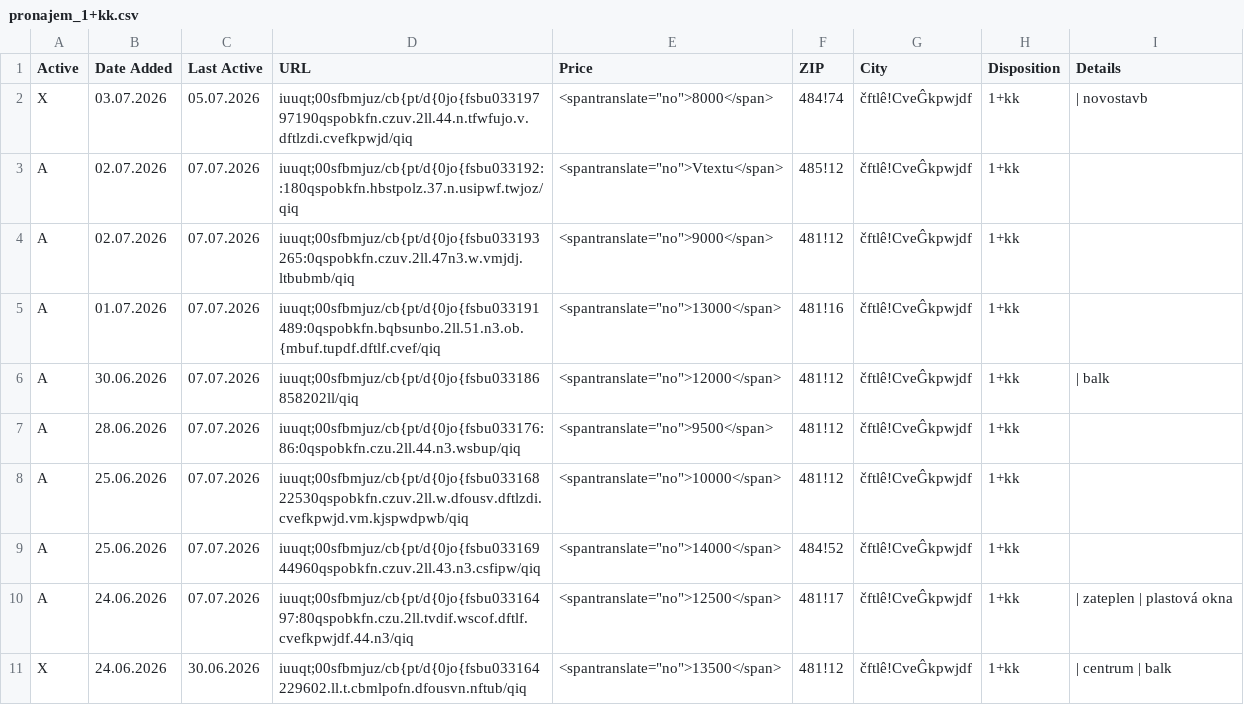
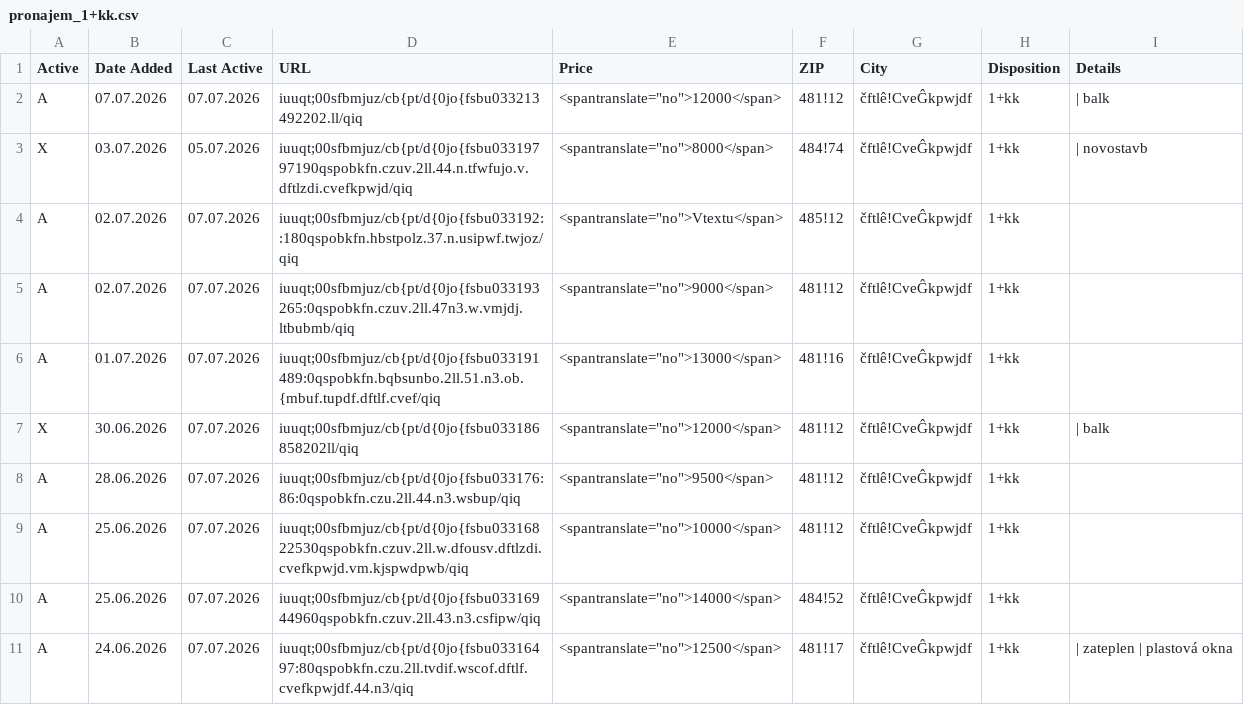
Before and after one commit to zahapat/real-watchdog, a CSV file: database/pronajem_1+kk.csv, drawn as a sheet; only a part is shown; the shorter side is filled out with more unchanged rows.

Commit message:
[refactor]: Update database via automated action

```diff
--- a/database/pronajem_1+kk.csv
+++ b/database/pronajem_1+kk.csv
@@ -1,2 +1,3 @@
 Active,Date Added,Last Active,URL,Price,ZIP,City,Disposition,Details
+A,07.07.2026,07.07.2026,iuuqt;00sfbmjuz/cb{pt/d{0jo{fsbu033213492202.ll/qiq,"<spantranslate=""no"">12000</span>",481!12,čftlê!CveĜkpwjdf,1+kk,|  balk
 X,03.07.2026,05.07.2026,iuuqt;00sfbmjuz/cb{pt/d{0jo{fsbu03319797190qspobkfn.czuv.2ll.44.n.tfwfujo.v.dftlzdi.cvefkpwjd/qiq,"<spantranslate=""no"">8000</span>",484!74,čftlê!CveĜkpwjdf,1+kk,|  novostavb
@@ -5,3 +6,3 @@ A,02.07.2026,07.07.2026,iuuqt;00sfbmjuz/cb{pt/d{0jo{fsbu033193265:0qspobkfn.czuv
 A,01.07.2026,07.07.2026,iuuqt;00sfbmjuz/cb{pt/d{0jo{fsbu033191489:0qspobkfn.bqbsunbo.2ll.51.n3.ob.{mbuf.tupdf.dftlf.cvef/qiq,"<spantranslate=""no"">13000</span>",481!16,čftlê!CveĜkpwjdf,1+kk,""
-A,30.06.2026,07.07.2026,iuuqt;00sfbmjuz/cb{pt/d{0jo{fsbu033186858202ll/qiq,"<spantranslate=""no"">12000</span>",481!12,čftlê!CveĜkpwjdf,1+kk,|  balk
+X,30.06.2026,07.07.2026,iuuqt;00sfbmjuz/cb{pt/d{0jo{fsbu033186858202ll/qiq,"<spantranslate=""no"">12000</span>",481!12,čftlê!CveĜkpwjdf,1+kk,|  balk
 A,28.06.2026,07.07.2026,iuuqt;00sfbmjuz/cb{pt/d{0jo{fsbu033176:86:0qspobkfn.czu.2ll.44.n3.wsbup/qiq,"<spantranslate=""no"">9500</span>",481!12,čftlê!CveĜkpwjdf,1+kk,""
```
Also changed, not shown: database/pronajem_2+kk.csv.
